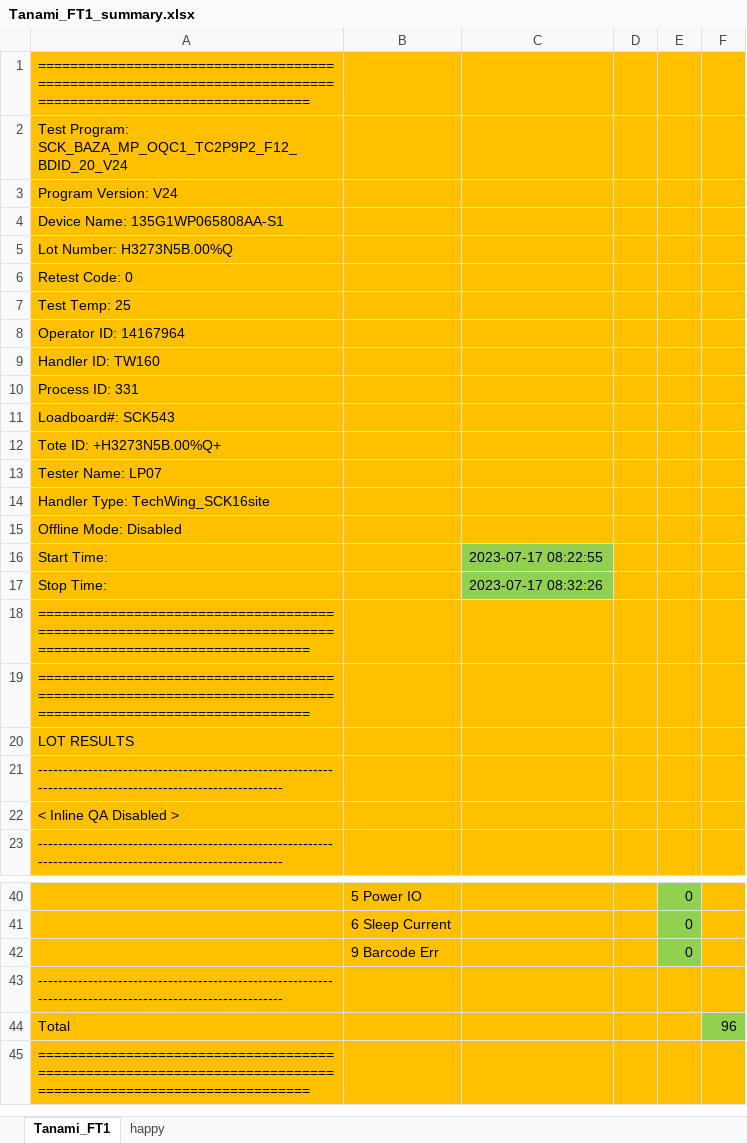
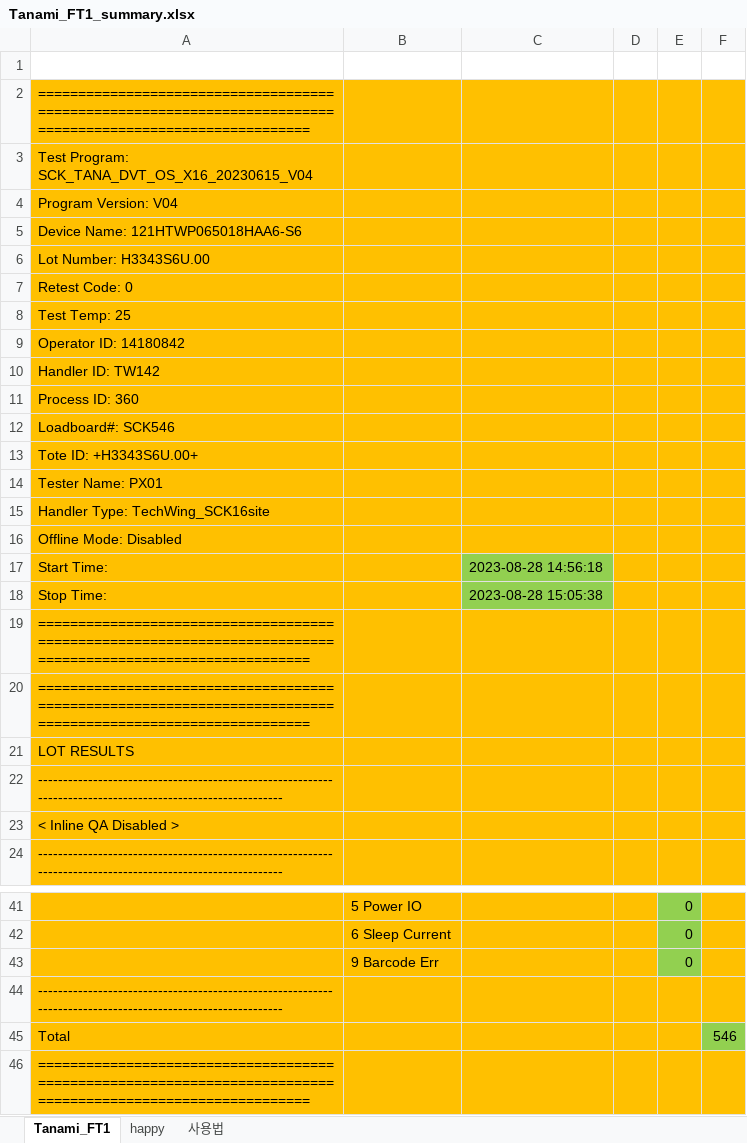
Before and after one commit to JeonHR/Summary_creat, an Excel workbook: Tanami_FT1_summary.xlsx, sheet Tanami_FT1, drawn as a sheet; only a part is shown, gaps mark what is left out; values as stored, in another font and other column widths than the file's, no borders; 1 other sheet too large or unreadable and not compared; addresses are those after the commit; the diff covers the shown part only; the diff names each change by its address in the sheet, - before the commit and + after, or states it on an @@ line.

```diff
--- a/Tanami_FT1_summary.xlsx (sheet Tanami_FT1)
+++ b/Tanami_FT1_summary.xlsx (sheet Tanami_FT1)
+sheet tab: 사용법
+row 1: (empty)
-A3: Test Program: SCK_BAZA_MP_OQC1_TC2P9P2_F12_BDID_20_V24
+A3: Test Program: SCK_TANA_DVT_OS_X16_20230615_V04
-A4: Program Version: V24
+A4: Program Version: V04
-A5: Device Name: 135G1WP065808AA-S1
+A5: Device Name: 121HTWP065018HAA6-S6
-A6: Lot Number: H3273N5B.00%Q
+A6: Lot Number: H3343S6U.00
-A9: Operator ID: 14167964
+A9: Operator ID: 14180842
-A10: Handler ID: TW160
+A10: Handler ID: TW142
-A11: Process ID: 331
+A11: Process ID: 360
-A12: Loadboard#: SCK543
+A12: Loadboard#: SCK546
-A13: Tote ID: +H3273N5B.00%Q+
+A13: Tote ID: +H3343S6U.00+
-A14: Tester Name: LP07
+A14: Tester Name: PX01
-C17: 2023-07-17 08:22:55
+C17: 2023-08-28 14:56:18
-C18: 2023-07-17 08:32:26
+C18: 2023-08-28 15:05:38
-F45: 96
+F45: 546
```
Also changed, not shown: 7 edited cells and cell formats elsewhere in this sheet, formulas that keep their value.
